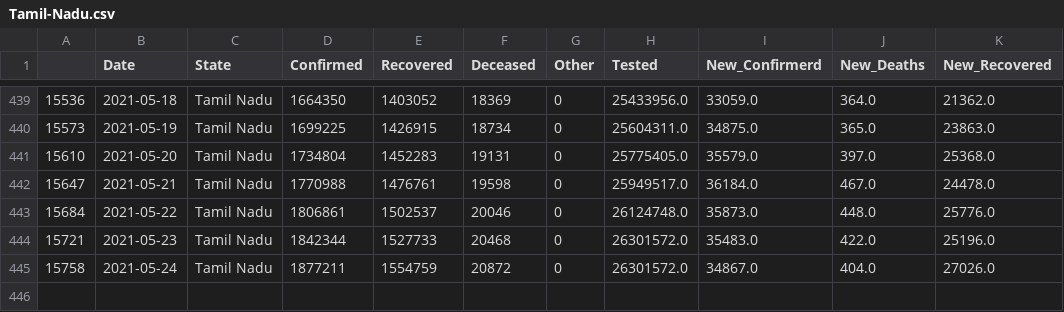
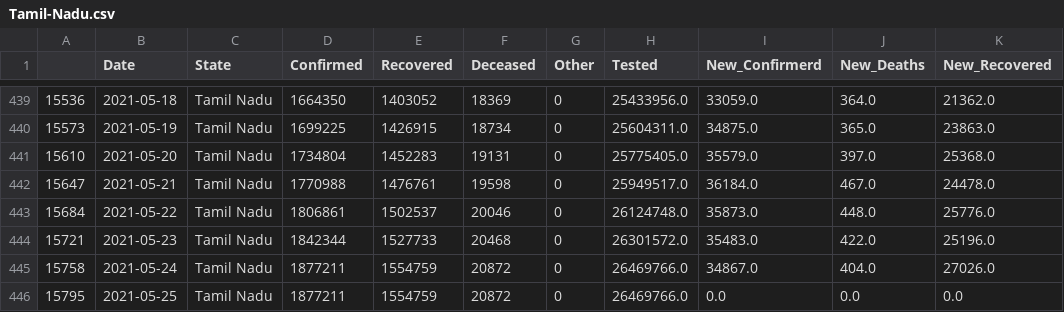
Before and after one commit to sureshkuc/Data-Science-in-Life-Science-Project, a CSV file: Indian-States-Covid19-Datasets/Tamil-Nadu.csv, drawn as a sheet; only a part is shown, gaps mark what is left out.

Commit message:
committing files

```diff
--- a/Indian-States-Covid19-Datasets/Tamil-Nadu.csv
+++ b/Indian-States-Covid19-Datasets/Tamil-Nadu.csv
@@ -444,2 +444,3 @@
 15721,2021-05-23,Tamil Nadu,1842344,1527733,20468,0,26301572.0,35483.0,422.0,25196.0
-15758,2021-05-24,Tamil Nadu,1877211,1554759,20872,0,26301572.0,34867.0,404.0,27026.0
+15758,2021-05-24,Tamil Nadu,1877211,1554759,20872,0,26469766.0,34867.0,404.0,27026.0
+15795,2021-05-25,Tamil Nadu,1877211,1554759,20872,0,26469766.0,0.0,0.0,0.0
```
